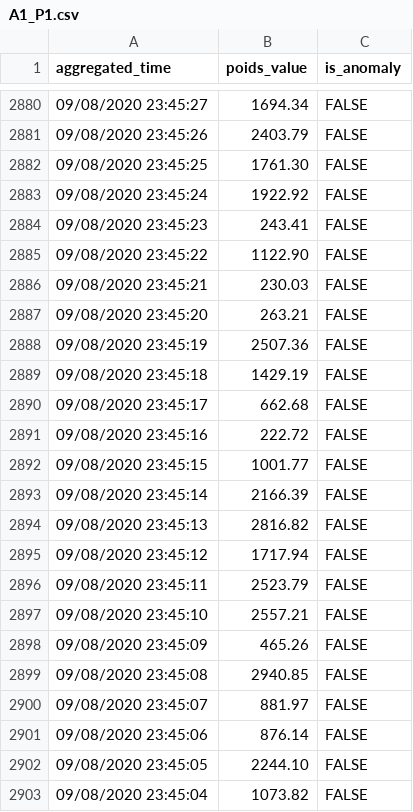
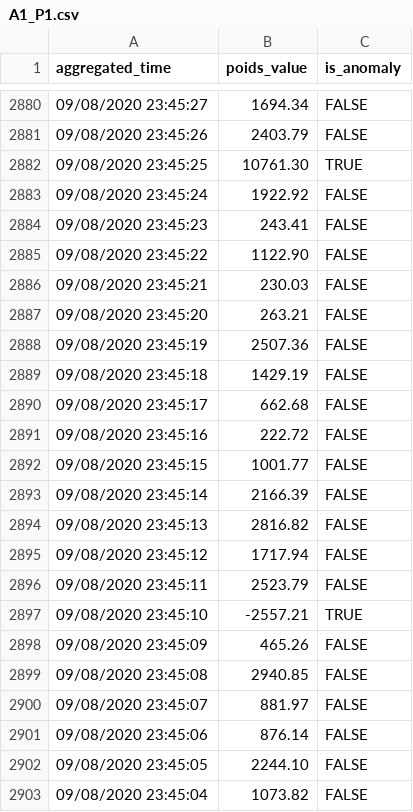
Before and after one commit to Maxerived/SSEPythonFlask_MonitIntel, a CSV file: devices_data/A1_P1.csv, drawn as a sheet; only a part is shown, gaps mark what is left out.

```diff
--- a/devices_data/A1_P1.csv
+++ b/devices_data/A1_P1.csv
@@ -2881,3 +2881,3 @@ aggregated_time,poids_value,is_anomaly
 09/08/2020 23:45:26,2403.79,FALSE
-09/08/2020 23:45:25,1761.30,FALSE
+09/08/2020 23:45:25,10761.30,TRUE
 09/08/2020 23:45:24,1922.92,FALSE
@@ -2896,3 +2896,3 @@ aggregated_time,poids_value,is_anomaly
 09/08/2020 23:45:11,2523.79,FALSE
-09/08/2020 23:45:10,2557.21,FALSE
+09/08/2020 23:45:10,-2557.21,TRUE
 09/08/2020 23:45:09,465.26,FALSE
```
Also changed, not shown: 5 other files.
